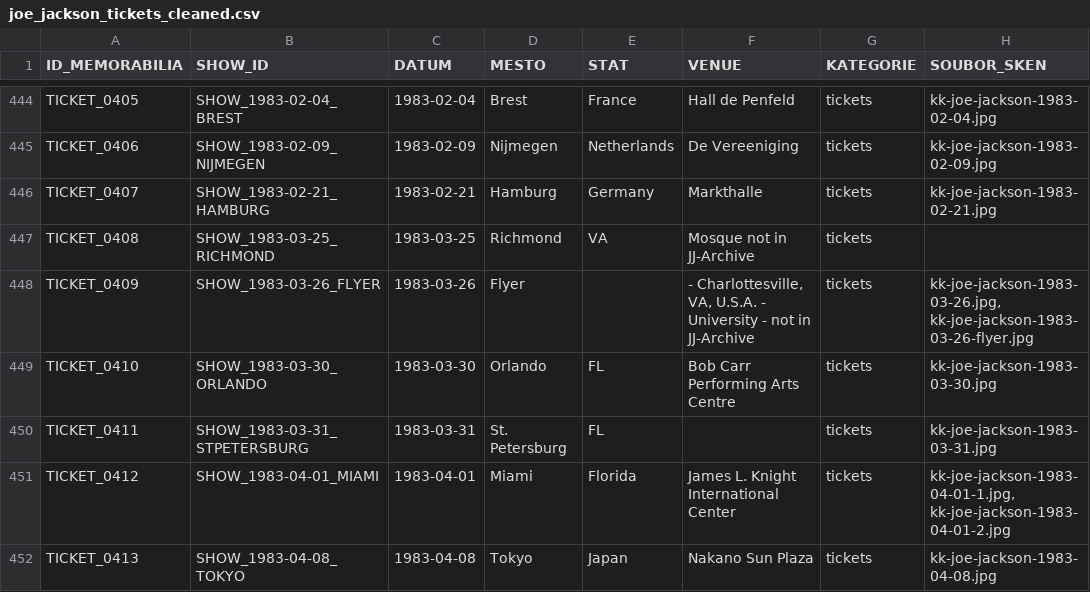
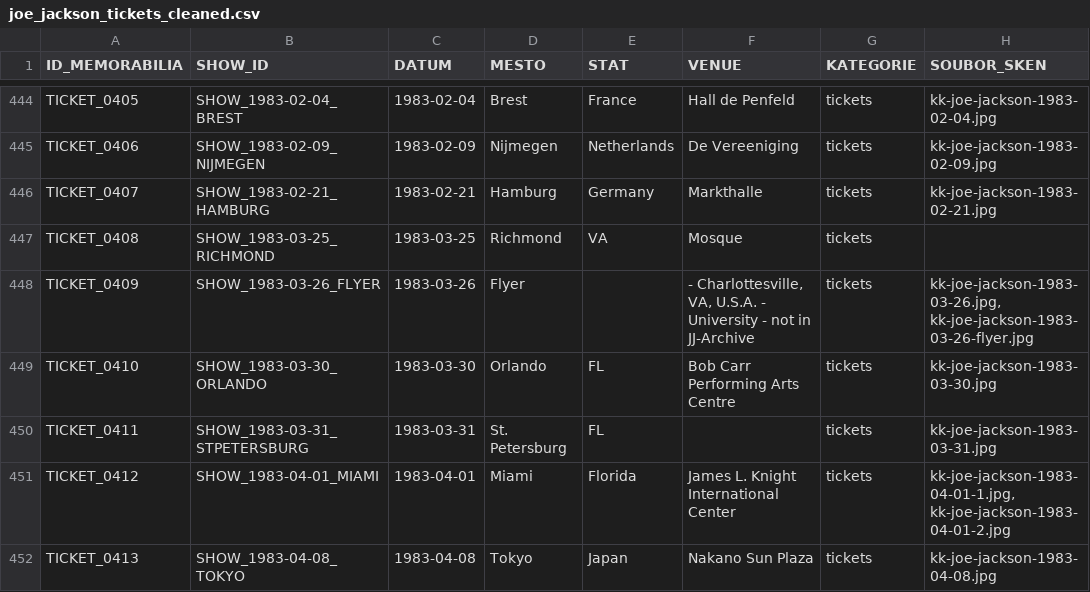
Before and after one commit to 19forever/joe-jackson-tickets, a CSV file: joe_jackson_tickets_cleaned.csv, drawn as a sheet; only a part is shown, gaps mark what is left out; the diff names each change by its address in the sheet, - before the commit and + after, or states it on an @@ line.

Commit message:
Update record TICKET_0408 via Web Editor

```diff
--- a/joe_jackson_tickets_cleaned.csv
+++ b/joe_jackson_tickets_cleaned.csv
-F447 (VENUE): Mosque not in JJ-Archive
+F447 (VENUE): Mosque
```
